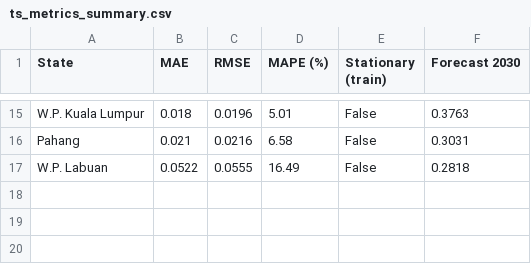
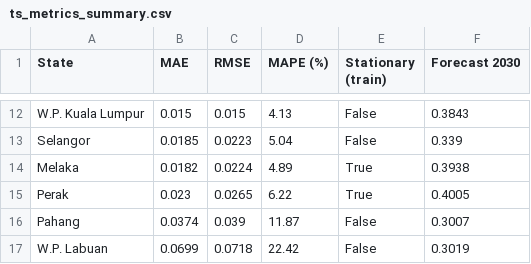
Before and after one commit to kenn040502/COS40007-Design-Project, a CSV file: outputs/models/ts_metrics_summary.csv, drawn as a sheet; only a part is shown, gaps mark what is left out; addresses are those after the commit; the diff covers the shown part only; the diff names each change by its address in the sheet, - before the commit and + after, or states it on an @@ line.

Commit message:
time series model improvement

```diff
--- a/outputs/models/ts_metrics_summary.csv
+++ b/outputs/models/ts_metrics_summary.csv
-B12 (MAE): 0.018
+B12 (MAE): 0.015
-C12 (RMSE): 0.0196
+C12 (RMSE): 0.015
-D12 (MAPE (%)): 5.01
+D12 (MAPE (%)): 4.13
-F12 (Forecast 2030): 0.3763
+F12 (Forecast 2030): 0.3843
+row 13: Selangor | 0.0185 | 0.0223 | 5.04 | False | 0.339
+row 14: Melaka | 0.0182 | 0.0224 | 4.89 | True | 0.3938
+row 15: Perak | 0.023 | 0.0265 | 6.22 | True | 0.4005
-B16 (MAE): 0.021
+B16 (MAE): 0.0374
-C16 (RMSE): 0.0216
+C16 (RMSE): 0.039
-D16 (MAPE (%)): 6.58
+D16 (MAPE (%)): 11.87
-F16 (Forecast 2030): 0.3031
+F16 (Forecast 2030): 0.3007
-B17 (MAE): 0.0522
+B17 (MAE): 0.0699
-C17 (RMSE): 0.0555
+C17 (RMSE): 0.0718
-D17 (MAPE (%)): 16.49
+D17 (MAPE (%)): 22.42
-F17 (Forecast 2030): 0.2818
+F17 (Forecast 2030): 0.3019
```
Also changed, not shown: 6 added rows, 9 removed rows and 16 edited cells elsewhere in this file, 23 other files.
